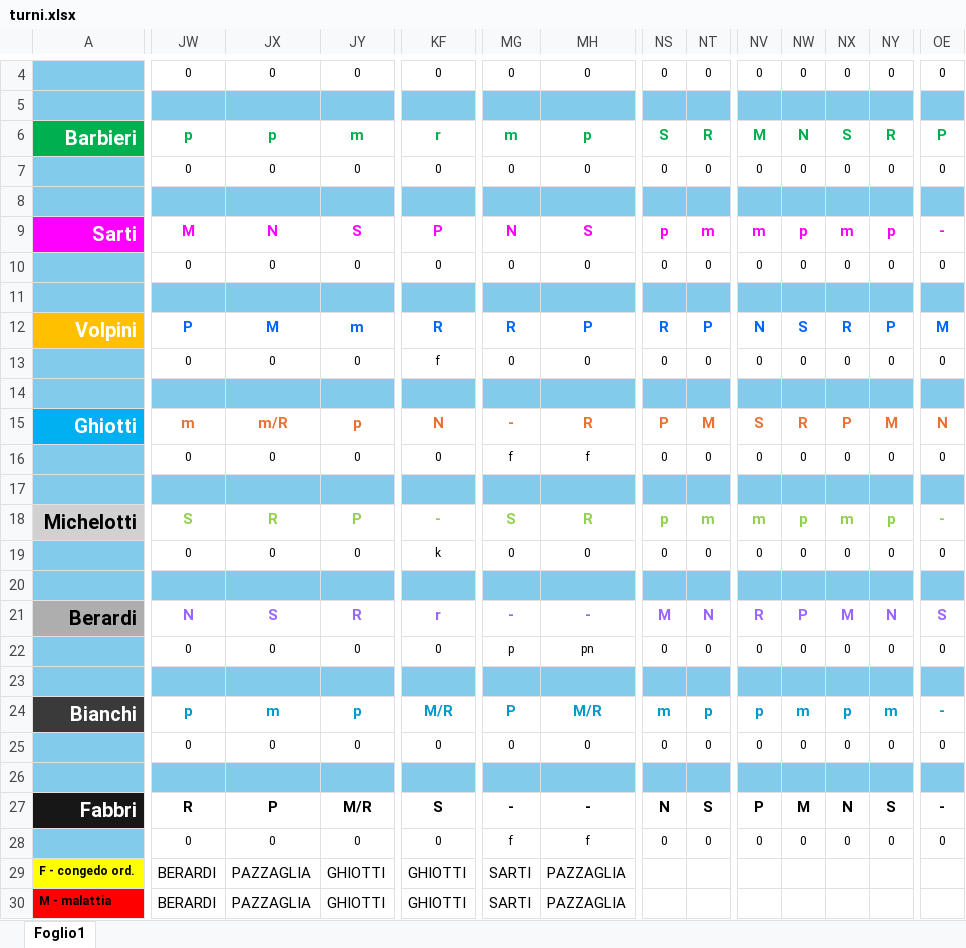
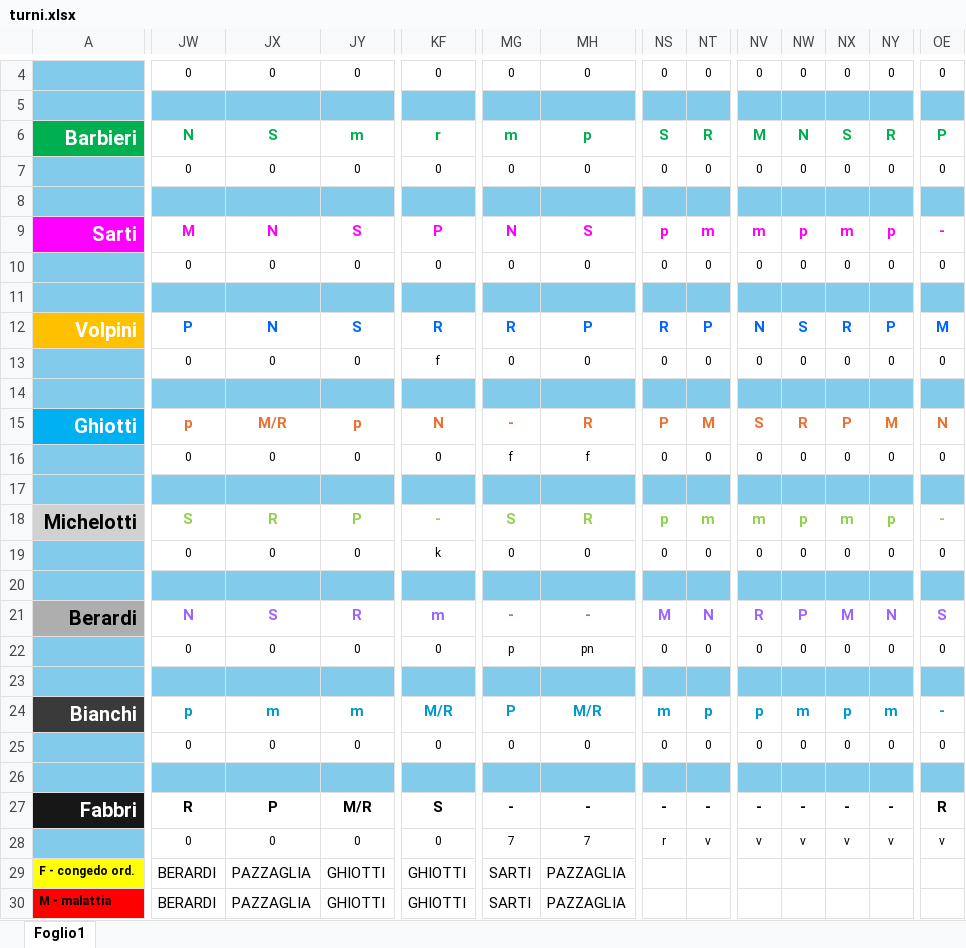
Before and after one commit to centrale118rsm-code/Turni-Autisti-2026-Rsm, an Excel workbook: turni.xlsx, sheet Foglio1, drawn as a sheet; only a part is shown, gaps mark what is left out; values as stored, in another font and other column widths than the file's, no borders; charts and pictures and conditional formats not drawn; the diff covers the shown part only; the diff names each change by its address in the sheet, - before the commit and + after, or states it on an @@ line.

Commit message:
Add files via upload

```diff
--- a/turni.xlsx (sheet Foglio1)
+++ b/turni.xlsx (sheet Foglio1)
-JW6: p
+JW6: N
-JX6: p
+JX6: S
-JX12: M
+JX12: N
-JY12: m
+JY12: S
-JW15: m
+JW15: p
-JX15: m/R
+JX15: M/R
-KF21: r
+KF21: m
-JY24: p
+JY24: m
-NS27: N
+NS27: -
-NT27: S
+NT27: -
-NV27: P
+NV27: -
-NW27: M
+NW27: -
-NX27: N
+NX27: -
-NY27: S
+NY27: -
-OE27: -
+OE27: R
-MG28: f
+MG28: 7
-MH28: f
+MH28: 7
-NS28: 0
+NS28: r
-NT28: 0
+NT28: v
-NV28: 0
+NV28: v
-NW28: 0
+NW28: v
-NX28: 0
+NX28: v
-NY28: 0
+NY28: v
-OE28: 0
+OE28: v
```
Also changed, not shown: 10 edited cells elsewhere in this sheet.
